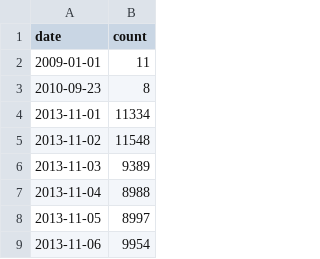
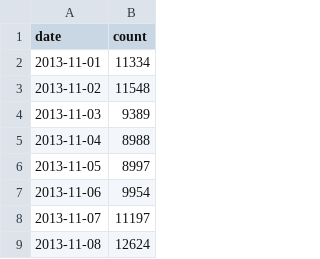
Before and after one commit to sergey-byk0v/TLC_trip_data, a CSV file: hw1/task1/stats/usage_stat.csv, drawn as a sheet; only a part is shown; the shorter side is filled out with more unchanged rows; the diff covers the shown part only.

```diff
--- a/hw1/task1/stats/usage_stat.csv
+++ b/hw1/task1/stats/usage_stat.csv
@@ -1,4 +1,2 @@
 date,count
-2009-01-01,11
-2010-09-23,8
 2013-11-01,11334
```
Also changed, not shown: 31 added rows and 39 removed rows elsewhere in this file, hw1/task1/stats/trip_stat.csv, 5 other files.
